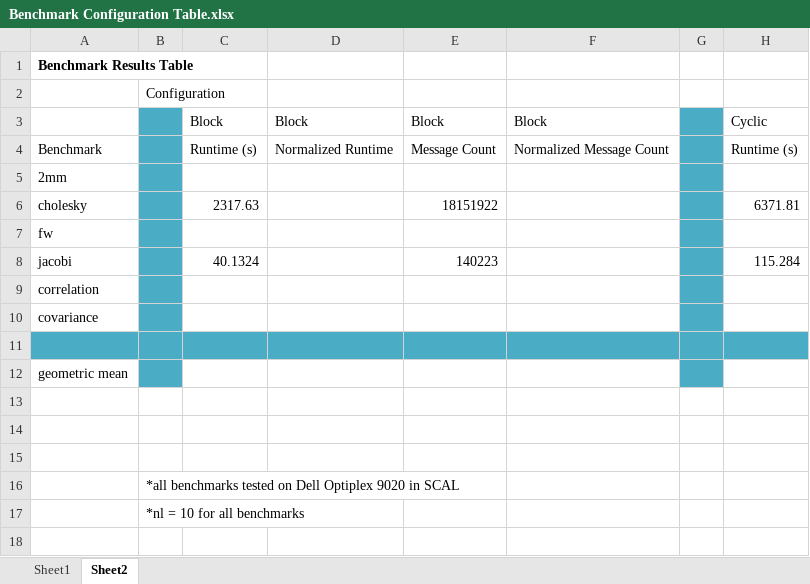
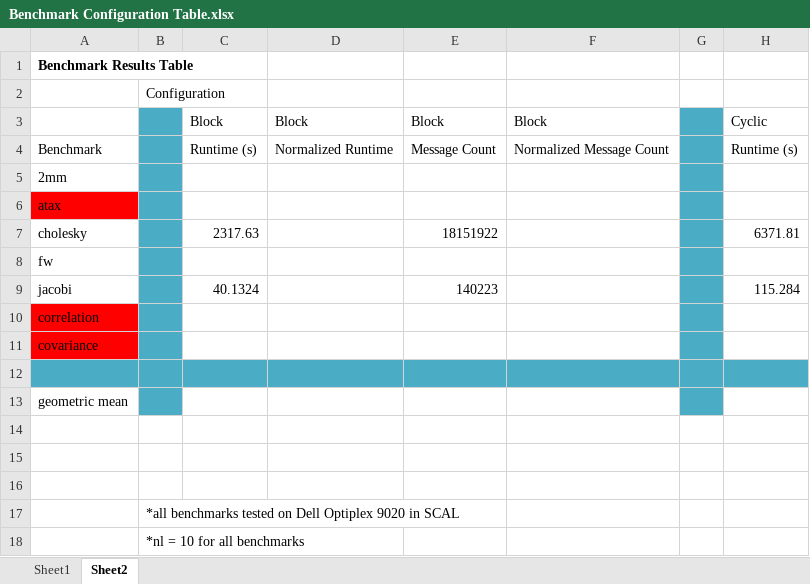
Before and after one commit to aroonsharma1/Chapel_Masters_Work, an Excel workbook: Benchmark Configuration Table.xlsx, sheet Sheet2, drawn as a sheet; only a part is shown; values as stored, in another font and other column widths than the file's, no borders; addresses are those after the commit; rows hold the shown columns only; the diff names each change by its address in the sheet, - before the commit and + after, or states it on an @@ line.

```diff
--- a/Benchmark Configuration Table.xlsx (sheet Sheet2)
+++ b/Benchmark Configuration Table.xlsx (sheet Sheet2)
+row 6: atax
-A10:A11 fill: none
+A10:A11 fill: #FF0000
```
Also changed, not shown: 8 other files.
